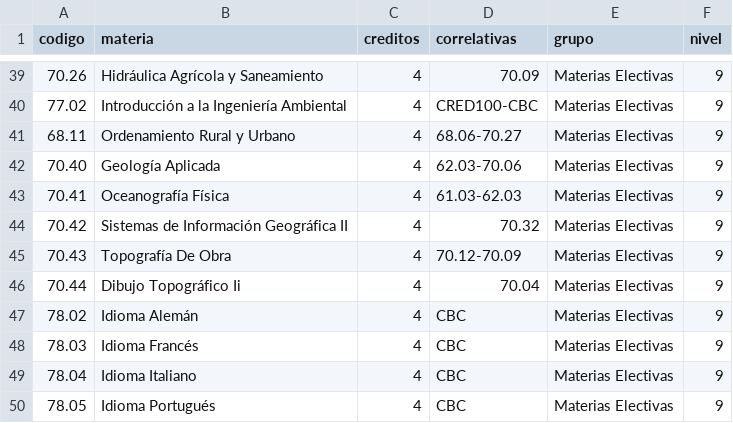
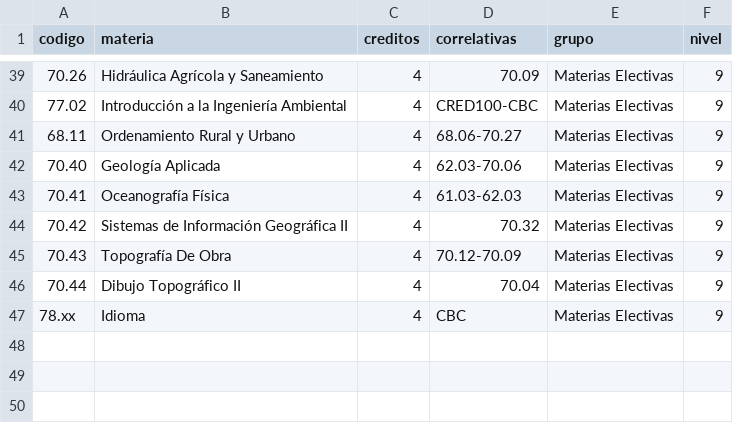
Before and after one commit to FdelMazo/FIUBA-Map, a CSV file: data/agrimensura-2006.csv, drawn as a sheet; only a part is shown, gaps mark what is left out; the diff names each change by its address in the sheet, - before the commit and + after, or states it on an @@ line.

Commit message:
Separa a las electivas que requieren de otras electivas

```diff
--- a/data/agrimensura-2006.csv
+++ b/data/agrimensura-2006.csv
-B46 (materia): Dibujo Topográfico Ii
+B46 (materia): Dibujo Topográfico II
-A47 (codigo): 78.02
+A47 (codigo): 78.xx
-B47 (materia): Idioma Alemán
+B47 (materia): Idioma
-row 48: 78.03 | Idioma Francés | 4 | CBC | Materias Electivas | 9
-row 49: 78.04 | Idioma Italiano | 4 | CBC | Materias Electivas | 9
-row 50: 78.05 | Idioma Portugués | 4 | CBC | Materias Electivas | 9
```
Also changed, not shown: data/electricista-2009.csv, data/informatica-1986.csv, 4 other files.
